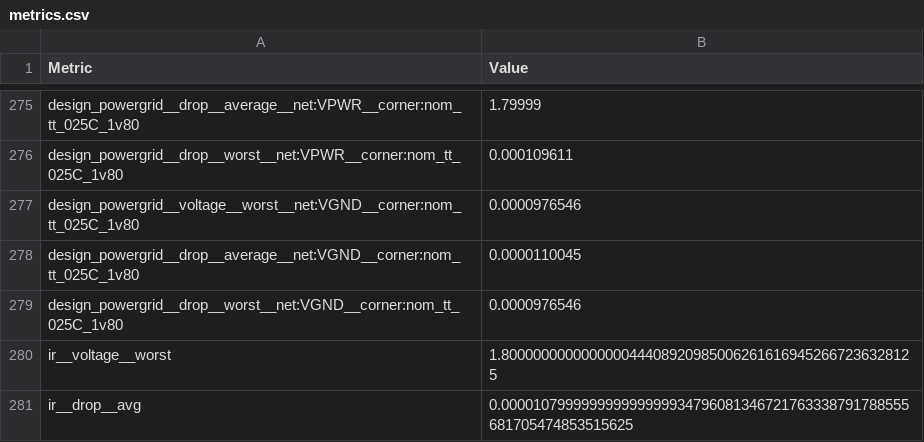
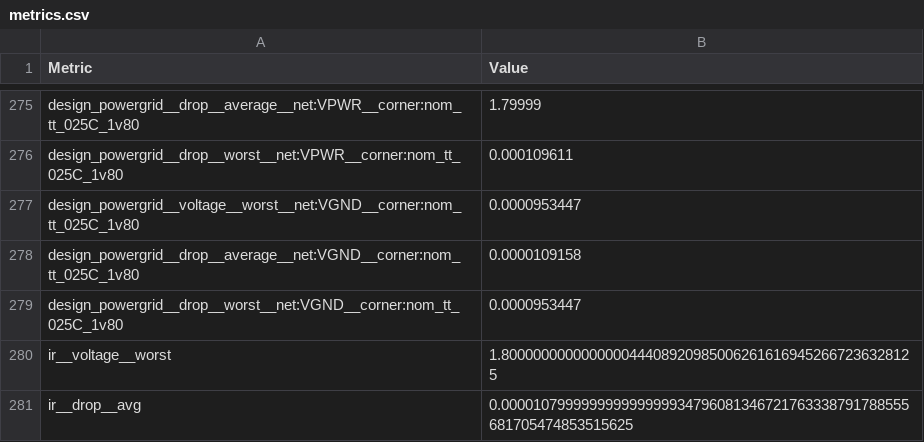
Before and after one commit to TinyTapeout/tinytapeout-09, a CSV file: projects/tt_um_snn_with_delays_paolaunisa/stats/metrics.csv, drawn as a sheet; only a part is shown, gaps mark what is left out.

Commit message:
feat: update project tt_um_snn_with_delays_paolaunisa from PaolaUniSa/tt09_chatGPT_SNN_LD
Commit: da31a93c483ec2a4e3d4100a2b7191a5074a3229
Workflow: https://github.com/PaolaUniSa/tt09_chatGPT_SNN_LD/actions/runs/11765791446

```diff
--- a/projects/tt_um_snn_with_delays_paolaunisa/stats/metrics.csv
+++ b/projects/tt_um_snn_with_delays_paolaunisa/stats/metrics.csv
@@ -276,5 +276,5 @@ design_powergrid__drop__average__net:VPWR__corner:nom_tt_025C_1v80,1.79999
 design_powergrid__drop__worst__net:VPWR__corner:nom_tt_025C_1v80,0.000109611
-design_powergrid__voltage__worst__net:VGND__corner:nom_tt_025C_1v80,0.0000976546
-design_powergrid__drop__average__net:VGND__corner:nom_tt_025C_1v80,0.0000110045
-design_powergrid__drop__worst__net:VGND__corner:nom_tt_025C_1v80,0.0000976546
+design_powergrid__voltage__worst__net:VGND__corner:nom_tt_025C_1v80,0.0000953447
+design_powergrid__drop__average__net:VGND__corner:nom_tt_025C_1v80,0.0000109158
+design_powergrid__drop__worst__net:VGND__corner:nom_tt_025C_1v80,0.0000953447
 ir__voltage__worst,1.8000000000000000444089209850062616169452667236328125
```
Also changed, not shown: 5 other files.
